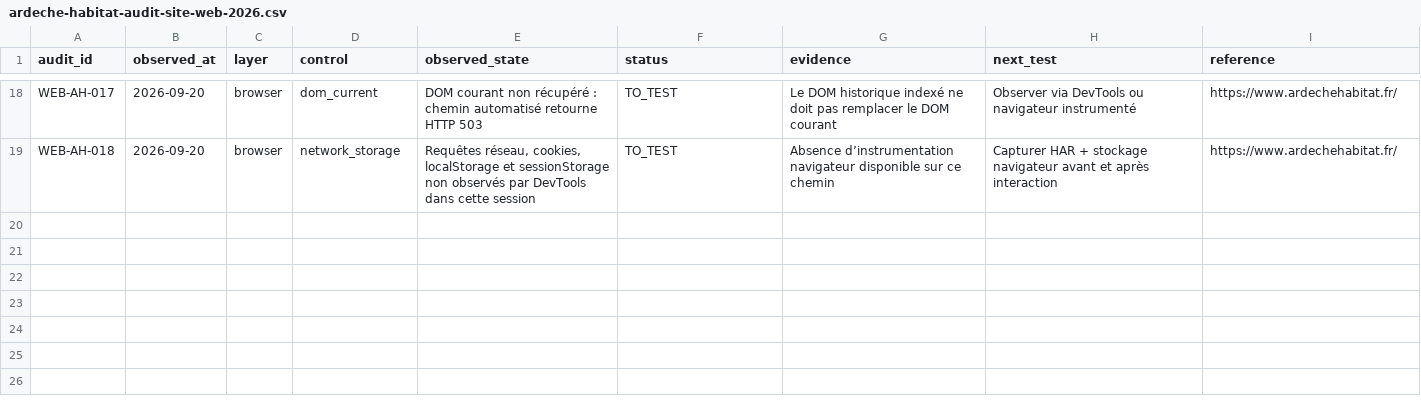
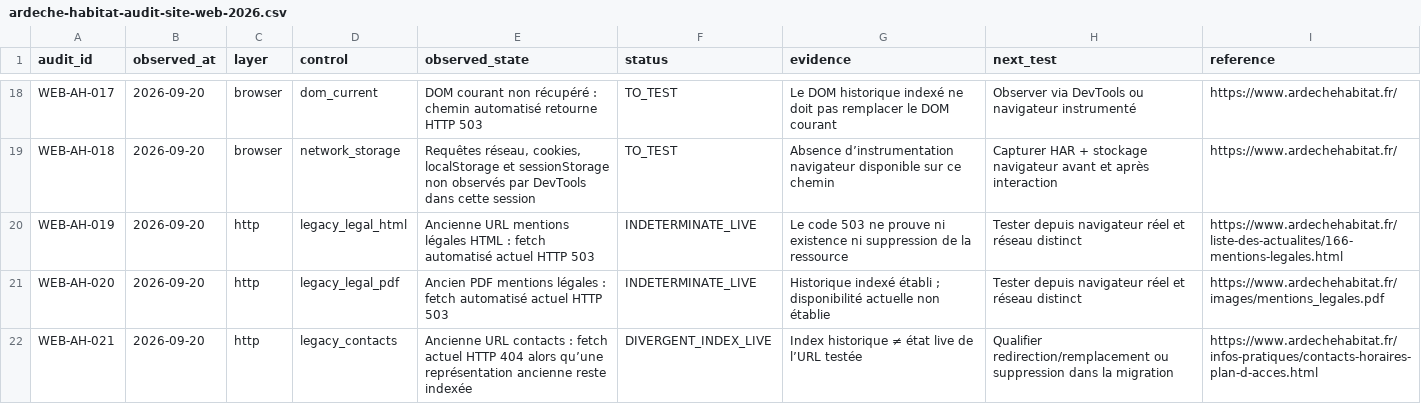
Before and after one commit to Muse-IRS/ardeche-habitat-sc-amplitudes-observatoire-public, a CSV file: public/data/ardeche-habitat-audit-site-web-2026.csv, drawn as a sheet; only a part is shown, gaps mark what is left out; the diff covers the shown part only; the diff names each change by its address in the sheet, - before the commit and + after, or states it on an @@ line.

```diff
--- a/public/data/ardeche-habitat-audit-site-web-2026.csv
+++ b/public/data/ardeche-habitat-audit-site-web-2026.csv
+row 20: WEB-AH-019 | 2026-09-20 | http | legacy_legal_html | Ancienne URL mentions légales HTML : fetch automatisé actuel HTTP 503 | INDETERMINATE_LIVE | Le code 503 ne prouve ni existence ni suppression de la ressource | Tester depuis navigateur réel et réseau distinct | https://www.ardechehabitat.fr/liste-des-actualites/166-mentions-legales.html
+row 21: WEB-AH-020 | 2026-09-20 | http | legacy_legal_pdf | Ancien PDF mentions légales : fetch automatisé actuel HTTP 503 | INDETERMINATE_LIVE | Historique indexé établi ; disponibilité actuelle non établie | Tester depuis navigateur réel et réseau distinct | https://www.ardechehabitat.fr/images/mentions_legales.pdf
+row 22: WEB-AH-021 | 2026-09-20 | http | legacy_contacts | Ancienne URL contacts : fetch actuel HTTP 404 alors qu’une représentation ancienne reste indexée | DIVERGENT_INDEX_LIVE | Index historique ≠ état live de l’URL testée | Qualifier redirection/remplacement ou suppression dans la migration | https://www.ardechehabitat.fr/infos-pratiques/contacts-horaires-plan-d-acces.html
```
Also changed, not shown: 2 added rows and 8 edited cells elsewhere in this file, 1 other file.
